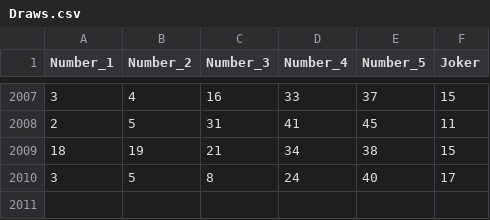
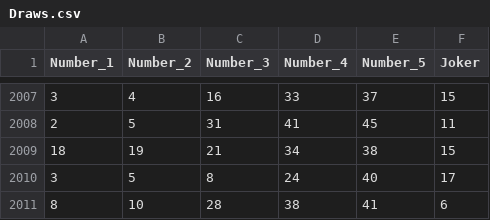
Before and after one commit to swingboard/lottery-1, a CSV file: data/Greece/Joker/Draws.csv, drawn as a sheet; only a part is shown, gaps mark what is left out; the diff names each change by its address in the sheet, - before the commit and + after, or states it on an @@ line.

Commit message:
Data update + cleanup

```diff
--- a/data/Greece/Joker/Draws.csv
+++ b/data/Greece/Joker/Draws.csv
+row 2011: 8 | 10 | 28 | 38 | 41 | 6
```
Also changed, not shown: 1 other file.
